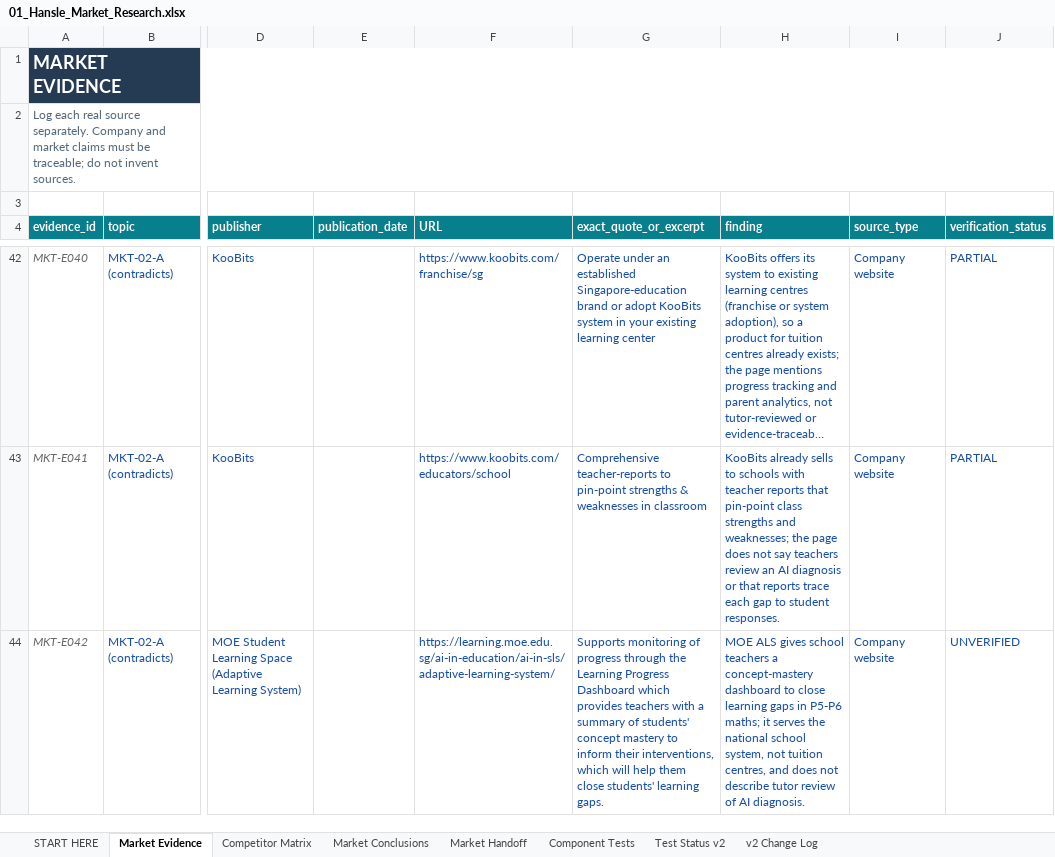
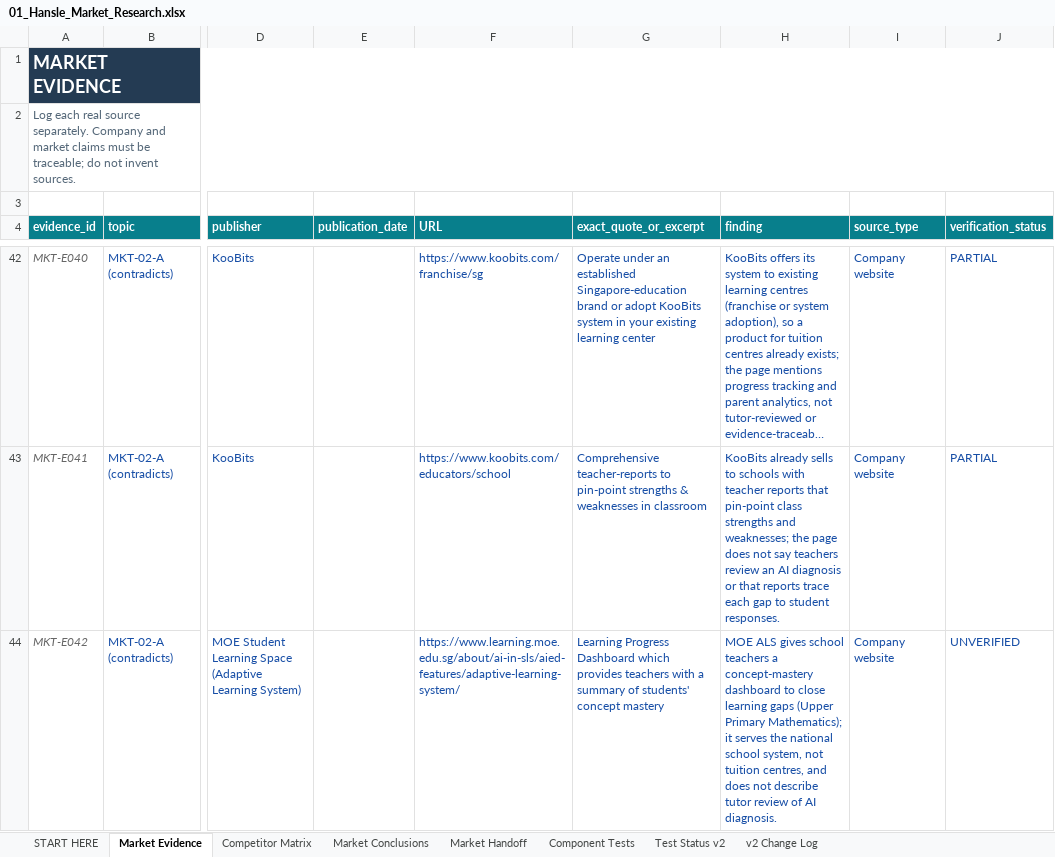
Before and after one commit to hanslelee/research-market-dump, an Excel workbook: market/out/01_Hansle_Market_Research.xlsx, sheet Market Evidence, drawn as a sheet; only a part is shown, gaps mark what is left out; long unchanged cells end in …; values as stored, in another font and other column widths than the file's, no borders; the diff names each change by its address in the sheet, - before the commit and + after, or states it on an @@ line.

```diff
--- a/market/out/01_Hansle_Market_Research.xlsx (sheet Market Evidence)
+++ b/market/out/01_Hansle_Market_Research.xlsx (sheet Market Evidence)
-F44 (URL): https://learning.moe.edu.sg/ai-in-education/ai-in-sls/adaptive-learning-system/
+F44 (URL): https://www.learning.moe.edu.sg/about/ai-in-sls/aied-features/adaptive-learning-system/
-G44 (exact_quote_or_excerpt): Supports monitoring of progress through the Learning Progress Dashboard which provides teachers with a summary of students' concept mastery to inform their interventions, which will help them close students' learning gaps.
+G44 (exact_quote_or_excerpt): Learning Progress Dashboard which provides teachers with a summary of students' concept mastery
-H44 (finding): …learning gaps in P5-P6 maths; it serves…
+H44 (finding): …learning gaps (Upper Primary Mathematics); it serves…
```
Also changed, not shown: sheet Market Handoff, sheet Competitor Matrix, 9 other files.
